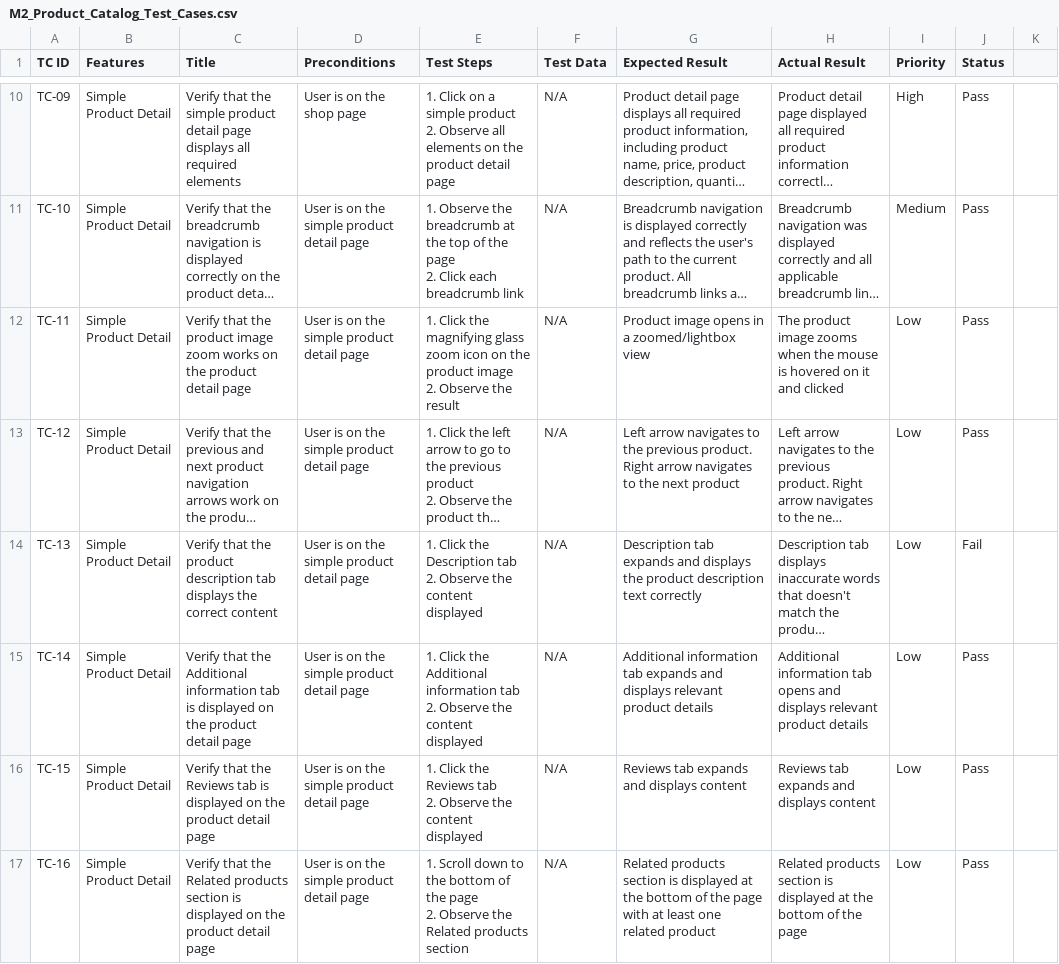
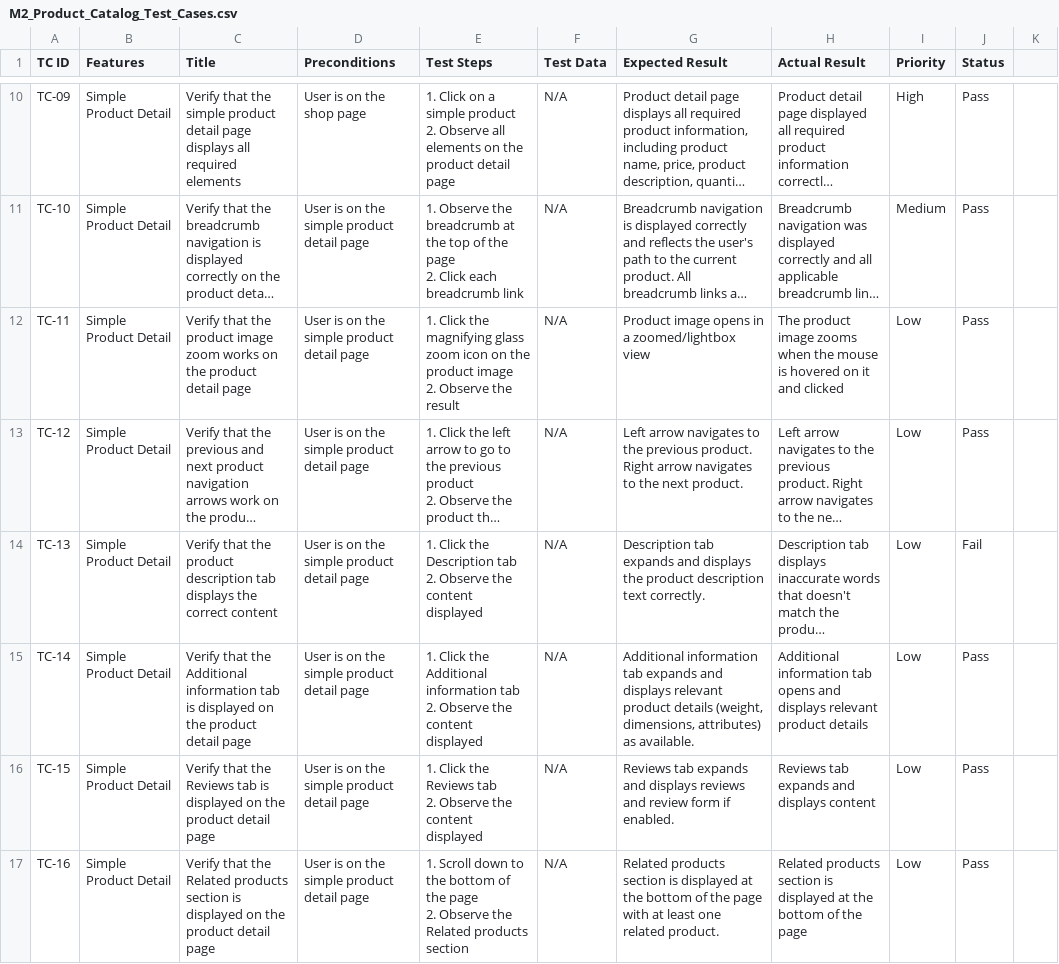
Before and after one commit to sundayilori6-ops/Woocommerce_QA_Project, a CSV file: docs/Test-Cases/M2_Product_Catalog_Test_Cases.csv, drawn as a sheet; only a part is shown, gaps mark what is left out; long unchanged cells end in …; the diff covers the shown part only; the diff names each change by its address in the sheet, - before the commit and + after, or states it on an @@ line.

Commit message:
Normalize M2 CSV formatting to match M1 style (no truncation)

```diff
--- a/docs/Test-Cases/M2_Product_Catalog_Test_Cases.csv
+++ b/docs/Test-Cases/M2_Product_Catalog_Test_Cases.csv
-G13 (Expected Result): …the next product
+G13 (Expected Result): …the next product.
-G14 (Expected Result): …description text correctly
+G14 (Expected Result): …description text correctly.
-G15 (Expected Result): …product details
+G15 (Expected Result): …product details (weight, dimensions, attributes) as available.
-G16 (Expected Result): …and displays content
+G16 (Expected Result): …and displays reviews and review form if enabled.
-G17 (Expected Result): …one related product
+G17 (Expected Result): …one related product.
```
Also changed, not shown: 13 edited cells elsewhere in this file.
